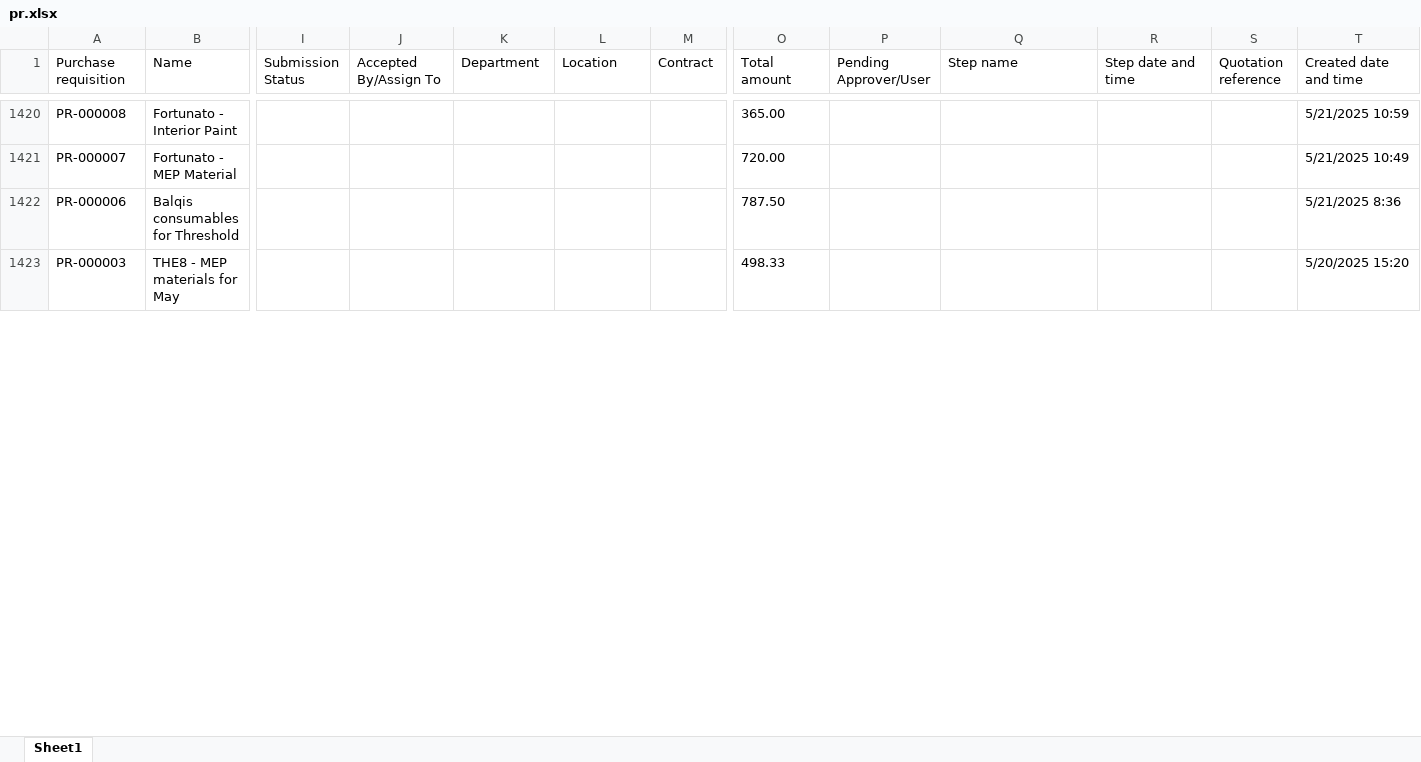
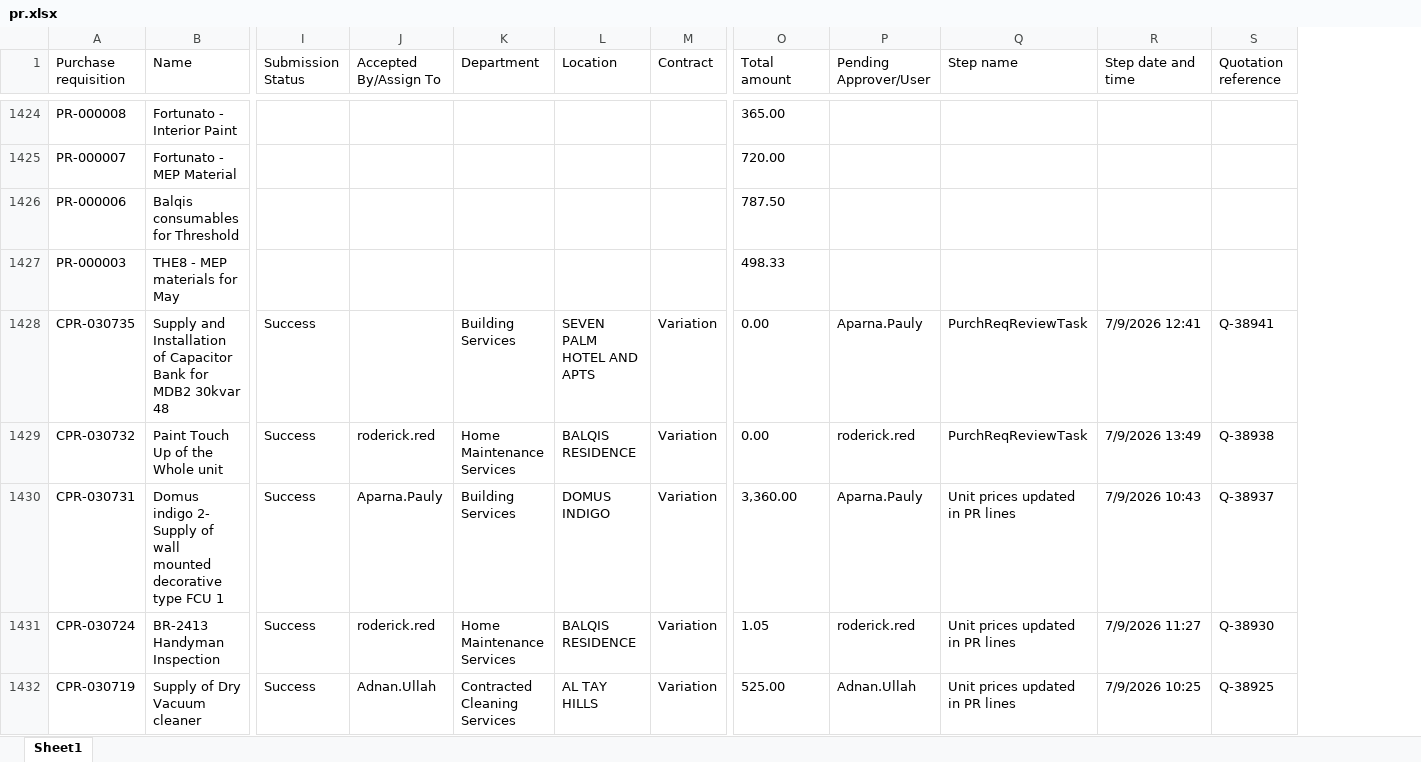
Before and after one commit to Strive-Services-Group/PR-PO-Pipeline-Dashboard, an Excel workbook: pr.xlsx, sheet Sheet1, drawn as a sheet; only a part is shown, gaps mark what is left out; values as stored, in another font and other column widths than the file's, no borders; table styles not drawn; removed rows and columns are numbered as before the commit, all else as after; rows hold the shown columns only; the diff covers the shown part only; the diff names each change by its address in the sheet, - before the commit and + after, or states it on an @@ line.

Commit message:
Latest data

```diff
--- a/pr.xlsx (sheet Sheet1)
+++ b/pr.xlsx (sheet Sheet1)
-column T (Created date and time), rows 1420-1423: 5/21/2025 10:59 | 5/21/2025 10:49 | 5/21/2025 8:36 | 5/20/2025 15:20
+row 1428: CPR-030735 | Supply and Installation of Capacitor Bank for MDB2 30kvar 48 | Success |  | Building Services | SEVEN PALM HOTEL AND APTS | Variation | 0.00 | Aparna.Pauly | PurchReqReviewTask | 7/9/2026 12:41 | Q-38941
+row 1429: CPR-030732 | Paint Touch Up of the Whole unit | Success | roderick.red | Home Maintenance Services | BALQIS RESIDENCE | Variation | 0.00 | roderick.red | PurchReqReviewTask | 7/9/2026 13:49 | Q-38938
+row 1430: CPR-030731 | Domus indigo 2- Supply of wall mounted decorative type FCU 1 | Success | Aparna.Pauly | Building Services | DOMUS INDIGO | Variation | 3,360.00 | Aparna.Pauly | Unit prices updated in PR lines | 7/9/2026 10:43 | Q-38937
+row 1431: CPR-030724 | BR-2413 Handyman Inspection | Success | roderick.red | Home Maintenance Services | BALQIS RESIDENCE | Variation | 1.05 | roderick.red | Unit prices updated in PR lines | 7/9/2026 11:27 | Q-38930
+row 1432: CPR-030719 | Supply of Dry Vacuum cleaner | Success | Adnan.Ullah | Contracted Cleaning Services | AL TAY HILLS | Variation | 525.00 | Adnan.Ullah | Unit prices updated in PR lines | 7/9/2026 10:25 | Q-38925
```
Also changed, not shown: 41 added rows, 1 removed row and 556 edited cells elsewhere in this sheet, po.xlsx.
